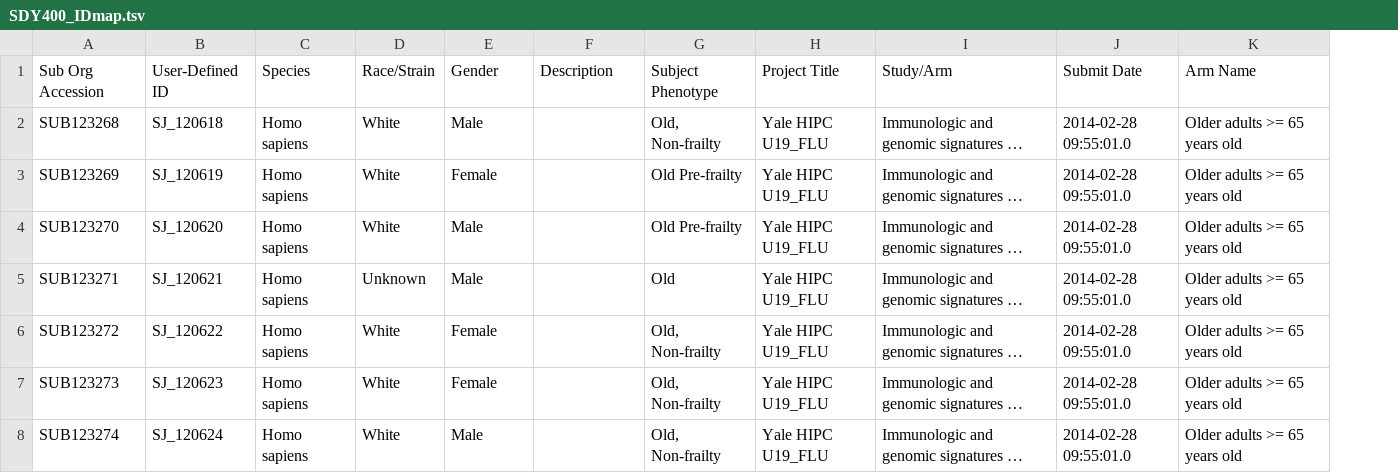
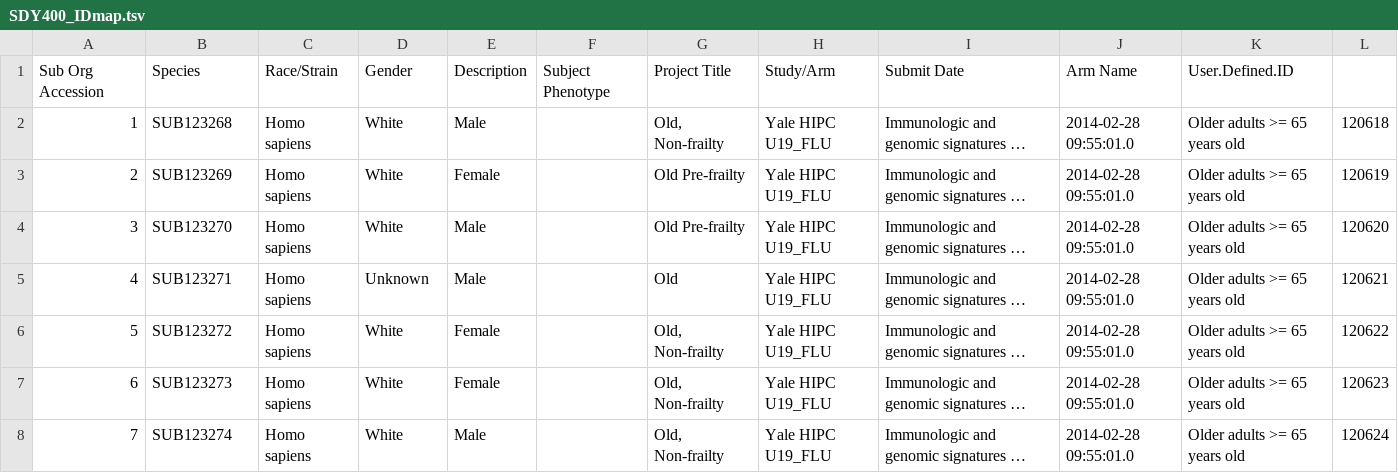
Before and after one commit to ehfhcrc/HIPCGeneAnalysisModule, a TSV file: GEmatrixGen/SDY400_IDmap.tsv, drawn as a sheet; only a part is shown; long unchanged cells end in …; removed rows and columns are numbered as before the commit, all else as after; the diff names each change by its address in the sheet, - before the commit and + after, or states it on an @@ line.

```diff
--- a/GEmatrixGen/SDY400_IDmap.tsv
+++ b/GEmatrixGen/SDY400_IDmap.tsv
+column A, rows 2-8: 1 | 2 | 3 | 4 | 5 | 6 | 7
-column B, rows 2-8: SJ_120618 | SJ_120619 | SJ_120620 | SJ_120621 | SJ_120622 | SJ_120623 | SJ_120624
+column L, rows 2-8: 120618 | 120619 | 120620 | 120621 | 120622 | 120623 | 120624
-row 1: Sub Org Accession | User-Defined ID | Species | Race/Strain | Gender | Description | Subject Phenotype | Project Title | Study/Arm | Submit Date | Arm Name
+row 1: Sub Org Accession | Species | Race/Strain | Gender | Description | Subject Phenotype | Project Title | Study/Arm | Submit Date | Arm Name | User.Defined.ID
```
Also changed, not shown: 4 other files.
